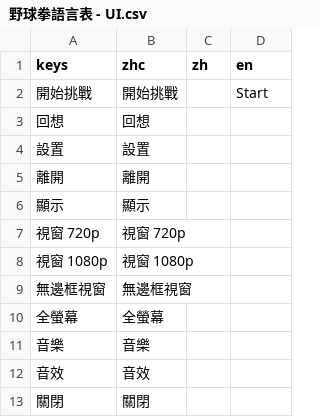
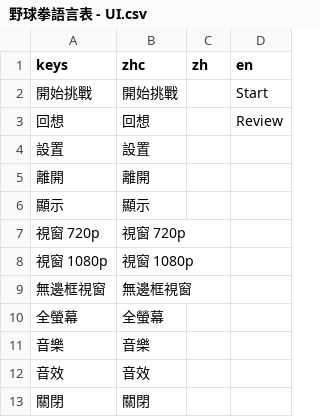
Before and after one commit to sharkwvt/moragame, a CSV file: 野球拳語言表 - UI.csv, drawn as a sheet.

```diff
--- a/野球拳語言表 - UI.csv
+++ b/野球拳語言表 - UI.csv
@@ -2,3 +2,3 @@ keys,zhc,zh,en
 開始挑戰,開始挑戰,,Start
-回想,回想,,
+回想,回想,,Review
 設置,設置,,
```
Also changed, not shown: 4 other files.
